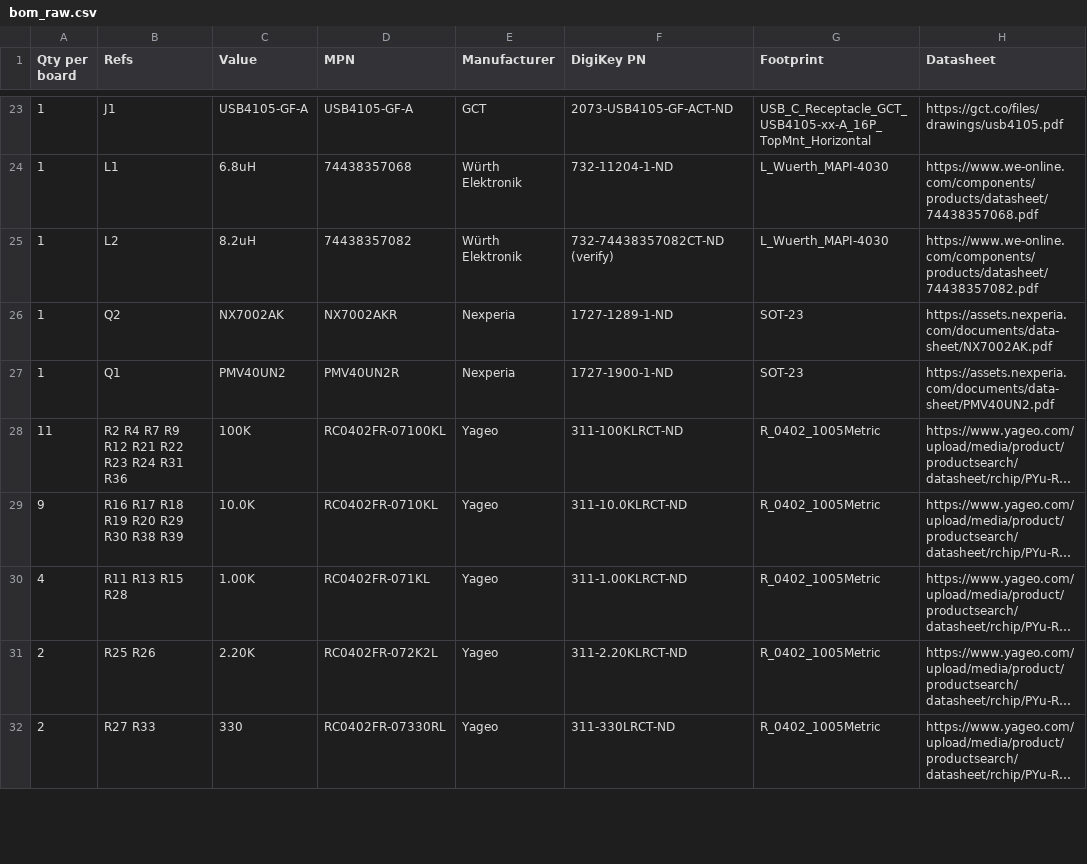
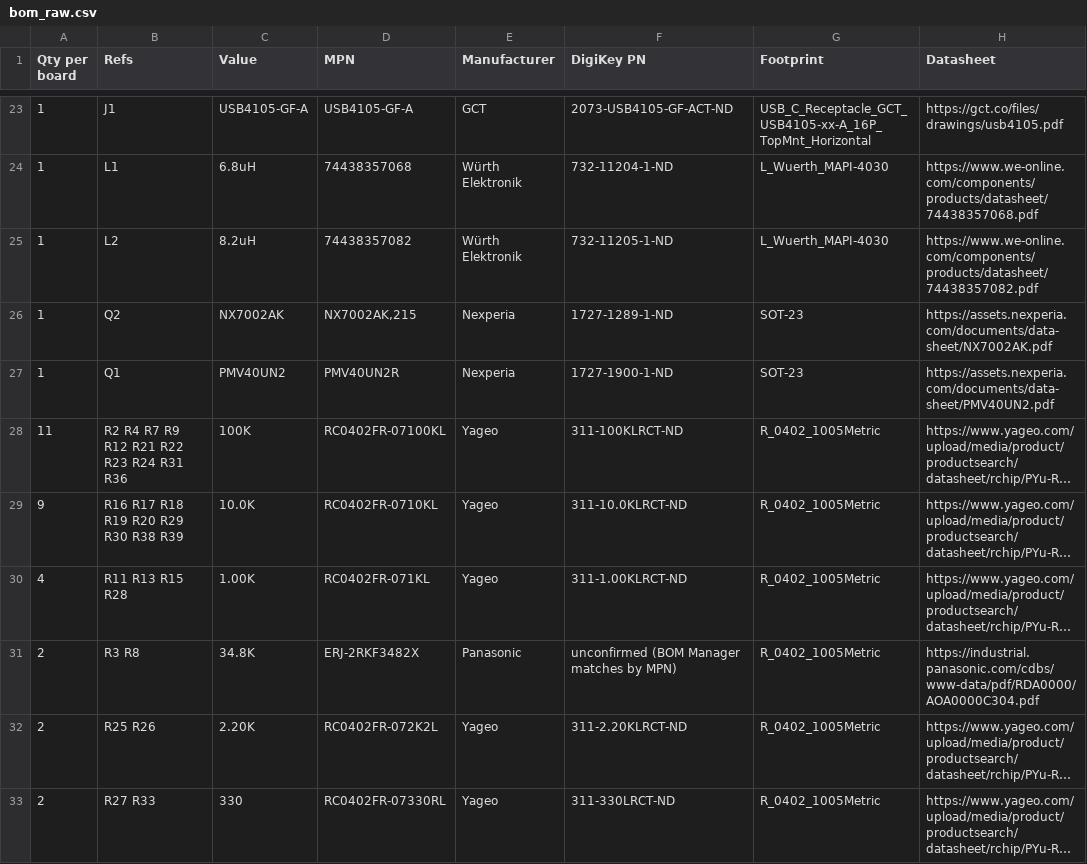
Before and after one commit to FallenFireGit/F405-FC, a CSV file: bom/bom_raw.csv, drawn as a sheet; only a part is shown, gaps mark what is left out; long unchanged cells end in …; the diff covers the shown part only; the diff names each change by its address in the sheet, - before the commit and + after, or states it on an @@ line.

```diff
--- a/bom/bom_raw.csv
+++ b/bom/bom_raw.csv
-F25 (DigiKey PN): 732-74438357082CT-ND (verify)
+F25 (DigiKey PN): 732-11205-1-ND
-D26 (MPN): NX7002AKR
+D26 (MPN): NX7002AK,215
+row 31: 2 | R3 R8 | 34.8K | ERJ-2RKF3482X | Panasonic | unconfirmed (BOM Manager matches by MPN) | R_0402_1005Metric | https://industrial.panasonic.com/cdbs/www-data/pdf/RDA0000/AOA0000C304.pdf
```
Also changed, not shown: 1 added row, 2 removed rows and 13 edited cells elsewhere in this file, bom/F405FC_digikey_bom.csv, bom/digikey_bom_costed.csv, 10 other files.
